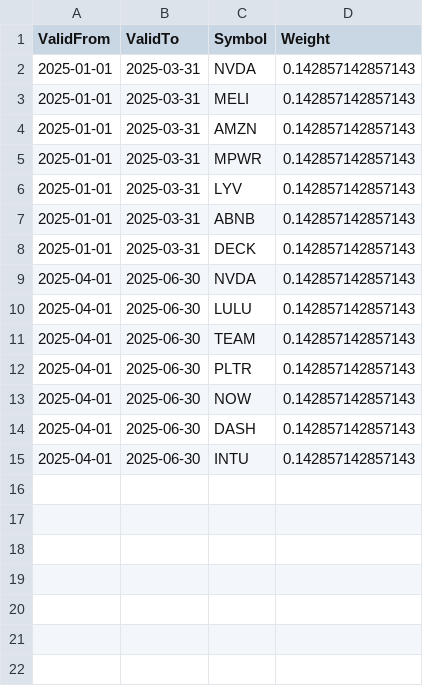
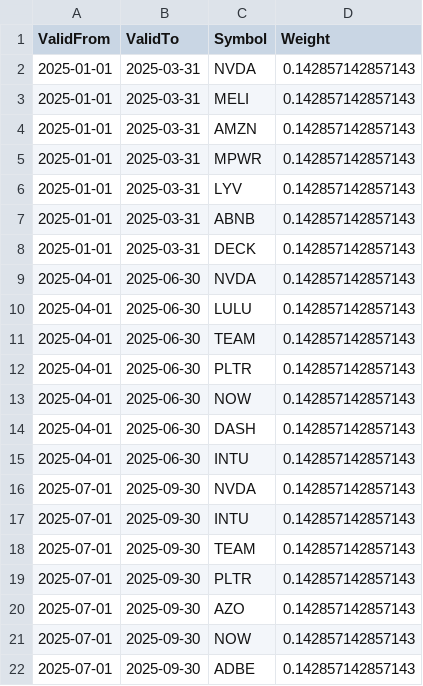
Before and after one commit to JonasHasl/finpage, a CSV file: src/algocomposition.csv, drawn as a sheet; the diff names each change by its address in the sheet, - before the commit and + after, or states it on an @@ line.

```diff
--- a/src/algocomposition.csv
+++ b/src/algocomposition.csv
+row 16: 2025-07-01 | 2025-09-30 | NVDA | 0.142857142857143
+row 17: 2025-07-01 | 2025-09-30 | INTU | 0.142857142857143
+row 18: 2025-07-01 | 2025-09-30 | TEAM | 0.142857142857143
+row 19: 2025-07-01 | 2025-09-30 | PLTR | 0.142857142857143
+row 20: 2025-07-01 | 2025-09-30 | AZO | 0.142857142857143
+row 21: 2025-07-01 | 2025-09-30 | NOW | 0.142857142857143
+row 22: 2025-07-01 | 2025-09-30 | ADBE | 0.142857142857143
```
Also changed, not shown: 1 other file.
